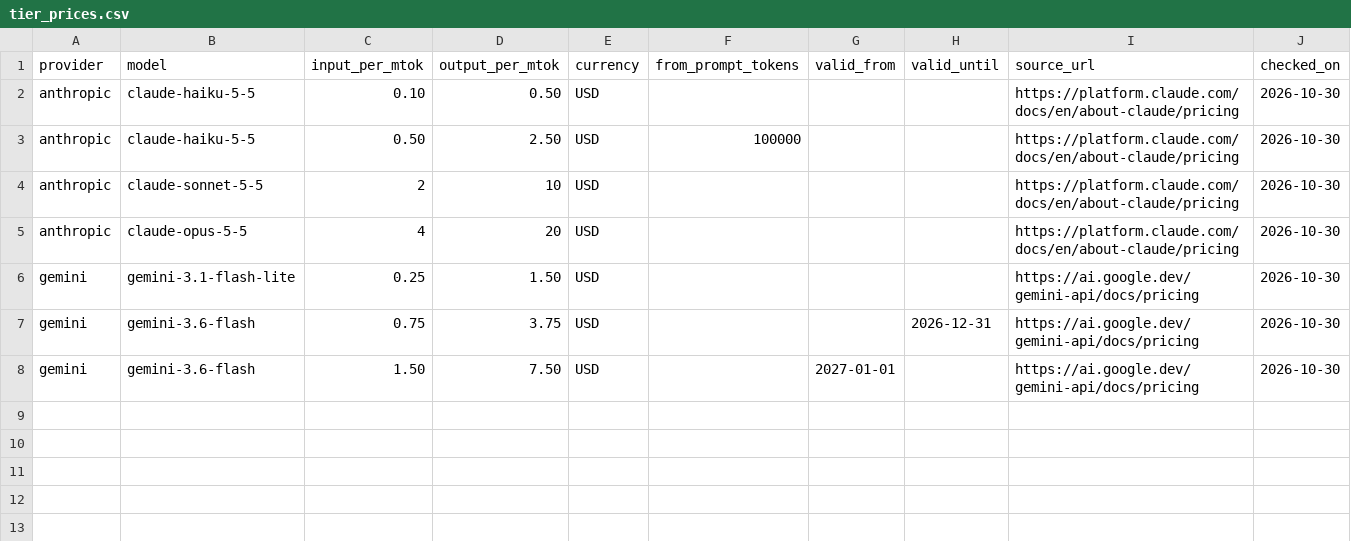
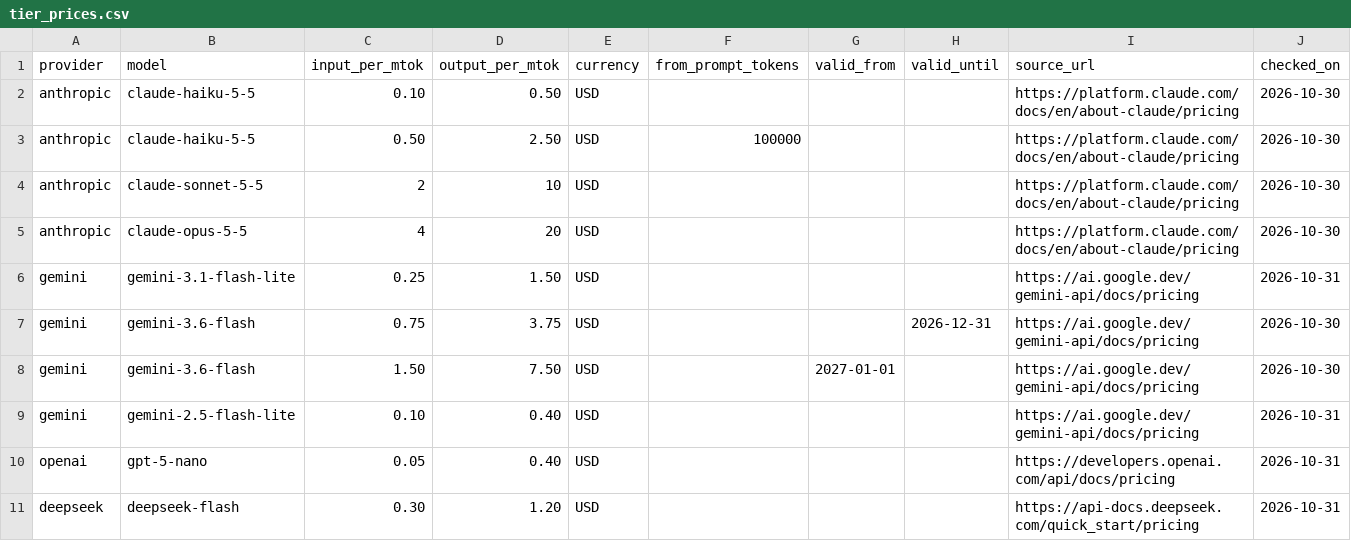
Before and after one commit to SpiritualData/ai-hub-of-hubs-structure, a CSV file: hubofhubs/registry/tier_prices.csv, drawn as a sheet.

```diff
--- a/hubofhubs/registry/tier_prices.csv
+++ b/hubofhubs/registry/tier_prices.csv
@@ -5,4 +5,7 @@ anthropic,claude-sonnet-5-5,2,10,USD,,,,https://platform.claude.com/docs/en/abou
 anthropic,claude-opus-5-5,4,20,USD,,,,https://platform.claude.com/docs/en/about-claude/pricing,2026-10-30
-gemini,gemini-3.1-flash-lite,0.25,1.50,USD,,,,https://ai.google.dev/gemini-api/docs/pricing,2026-10-30
+gemini,gemini-3.1-flash-lite,0.25,1.50,USD,,,,https://ai.google.dev/gemini-api/docs/pricing,2026-10-31
 gemini,gemini-3.6-flash,0.75,3.75,USD,,,2026-12-31,https://ai.google.dev/gemini-api/docs/pricing,2026-10-30
 gemini,gemini-3.6-flash,1.50,7.50,USD,,2027-01-01,,https://ai.google.dev/gemini-api/docs/pricing,2026-10-30
+gemini,gemini-2.5-flash-lite,0.10,0.40,USD,,,,https://ai.google.dev/gemini-api/docs/pricing,2026-10-31
+openai,gpt-5-nano,0.05,0.40,USD,,,,https://developers.openai.com/api/docs/pricing,2026-10-31
+deepseek,deepseek-flash,0.30,1.20,USD,,,,https://api-docs.deepseek.com/quick_start/pricing,2026-10-31
```
Also changed, not shown: esoi/metrics.csv, 14 other files.
